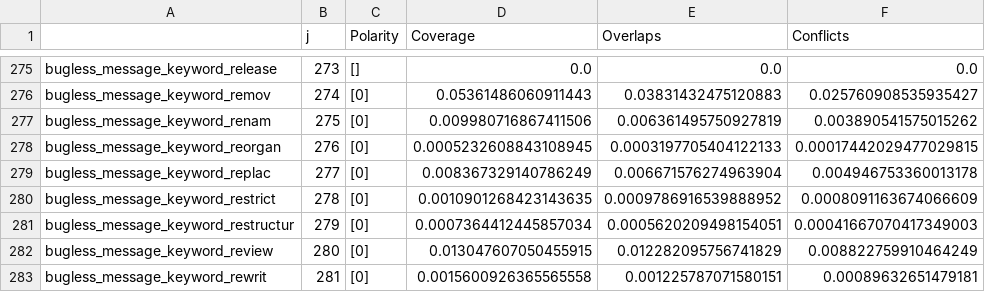
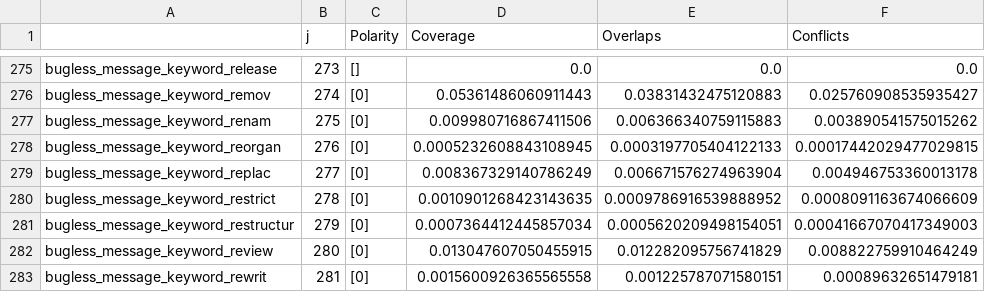
Before and after one commit to giganticode/bohr, a CSV file: generated/bugginess/analysis_200k-commits.csv, drawn as a sheet; only a part is shown, gaps mark what is left out; the diff covers the shown part only.

```diff
--- a/generated/bugginess/analysis_200k-commits.csv
+++ b/generated/bugginess/analysis_200k-commits.csv
@@ -276,3 +276,3 @@ bugless_message_keyword_release,273,[],0.0,0.0,0.0
 bugless_message_keyword_remov,274,[0],0.05361486060911443,0.03831432475120883,0.025760908535935427
-bugless_message_keyword_renam,275,[0],0.009980716867411506,0.006361495750927819,0.003890541575015262
+bugless_message_keyword_renam,275,[0],0.009980716867411506,0.006366340759115883,0.003890541575015262
 bugless_message_keyword_reorgan,276,[0],0.0005232608843108945,0.0003197705404122133,0.00017442029477029815
```
Also changed, not shown: 1 added row and 7 edited cells elsewhere in this file, generated/bugginess/analysis_1151-commits.csv, generated/bugginess/analysis_berger.csv, 17 other files.
